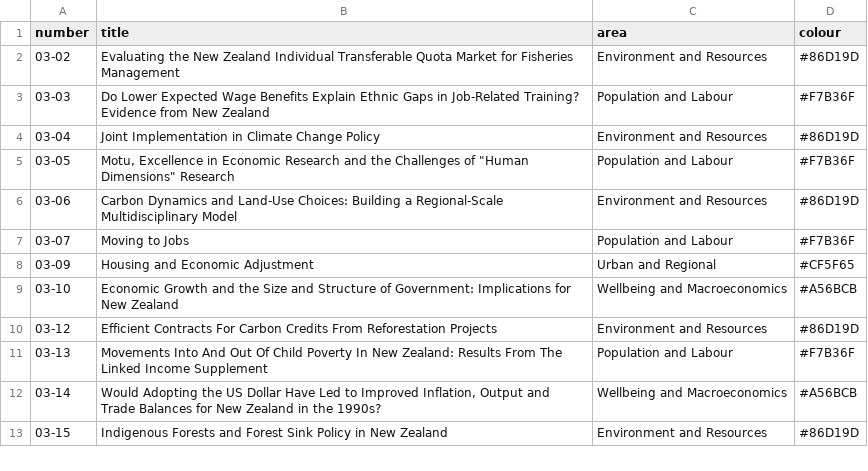
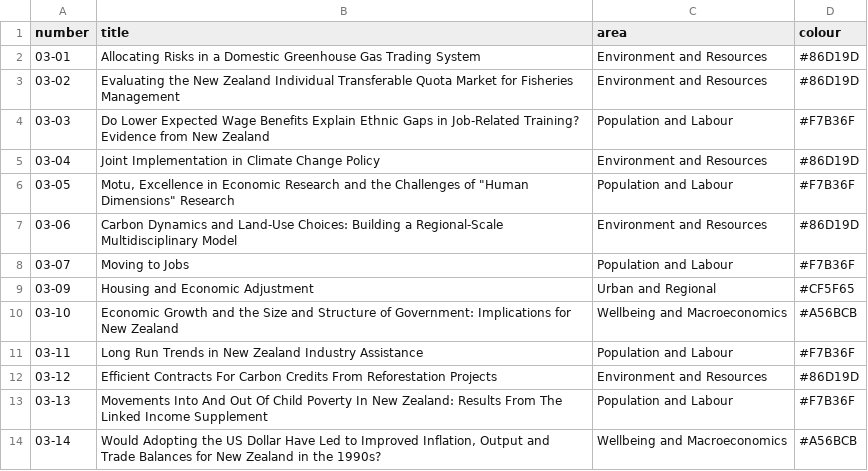
Before and after one commit to bldavies/motu-wp, a CSV file: data-raw/papers.csv, drawn as a sheet; only a part is shown; the shorter side is filled out with more unchanged rows.

Commit message:
Manually add missing papers
03-08 doesn't appear to exist

```diff
--- a/data-raw/papers.csv
+++ b/data-raw/papers.csv
@@ -1,2 +1,3 @@
 number,title,area,colour
+03-01,Allocating Risks in a Domestic Greenhouse Gas Trading System,Environment and Resources,#86D19D
 03-02,Evaluating the New Zealand Individual Transferable Quota Market for Fisheries Management,Environment and Resources,#86D19D
@@ -9,2 +10,3 @@ number,title,area,colour
 03-10,Economic Growth and the Size and Structure of Government: Implications for New Zealand,Wellbeing and Macroeconomics,#A56BCB
+03-11,Long Run Trends in New Zealand Industry Assistance,Population and Labour,#F7B36F
 03-12,Efficient Contracts For Carbon Credits From Reforestation Projects,Environment and Resources,#86D19D
```
Also changed, not shown: data-raw/authors.csv, 7 other files.
